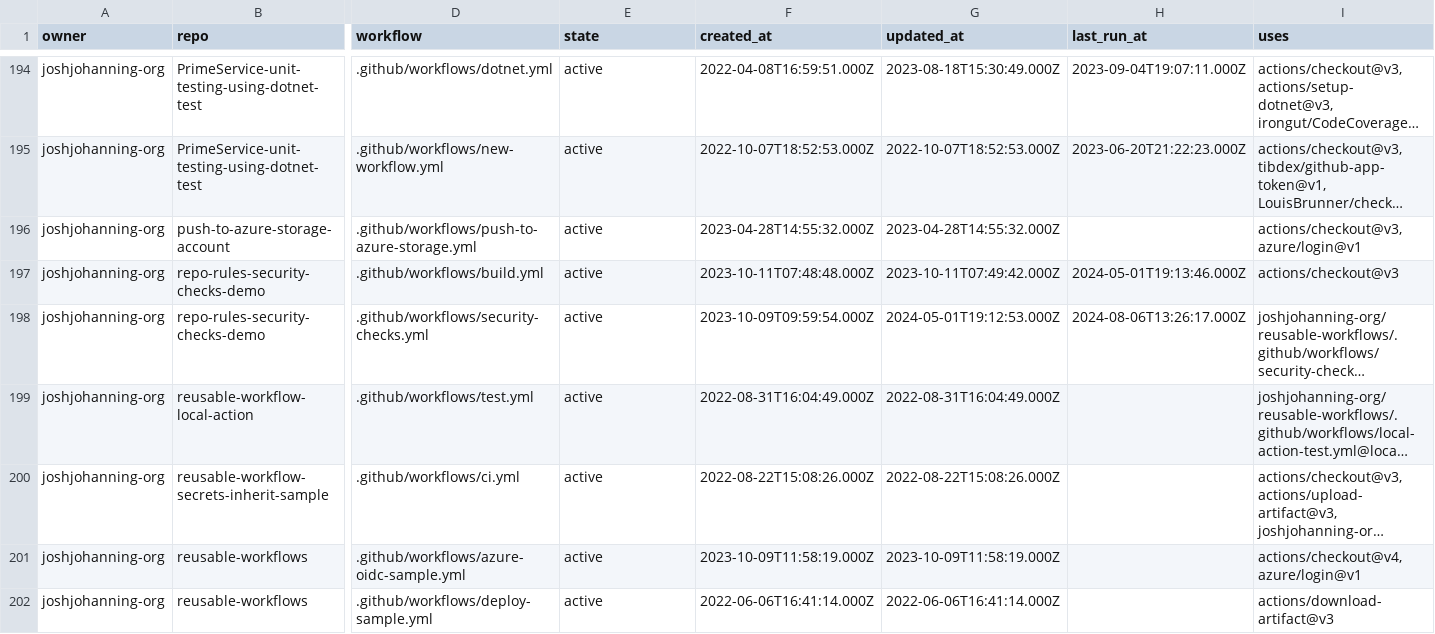
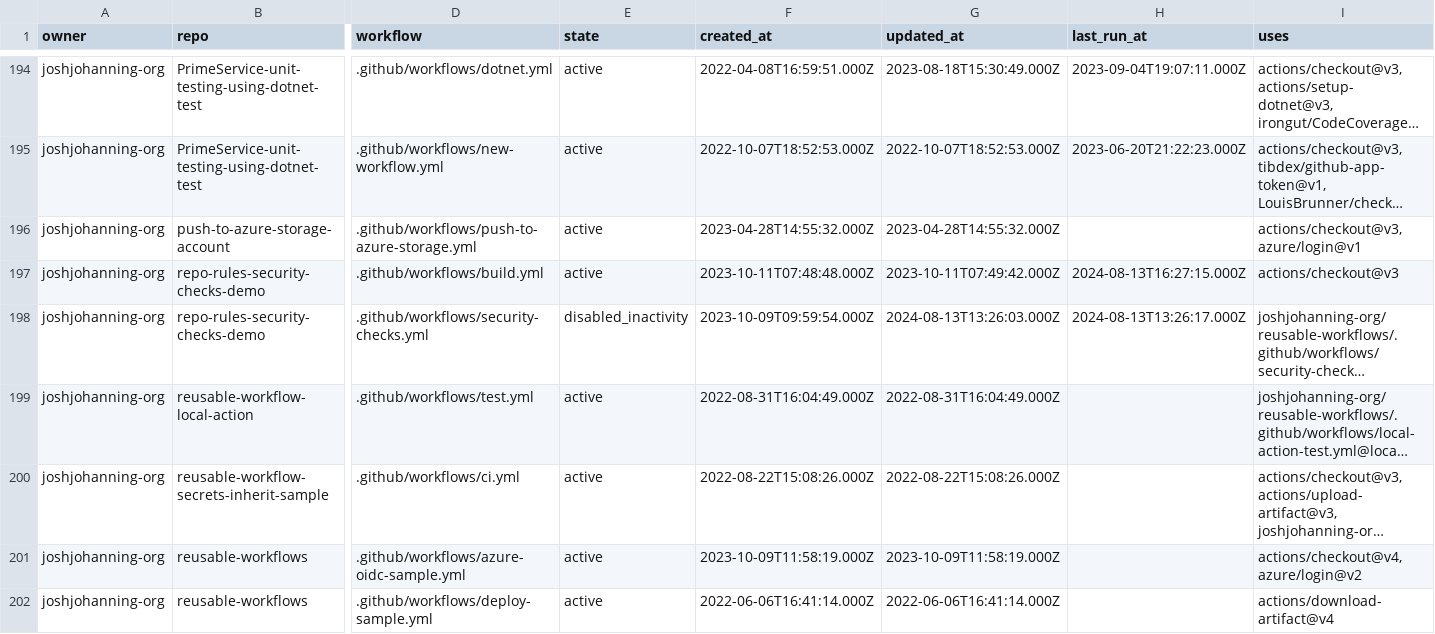
Before and after one commit to joshjohanning-org/export-actions-usage-report, a CSV file: actions-output.csv, drawn as a sheet; only a part is shown, gaps mark what is left out; long unchanged cells end in …; the diff covers the shown part only; the diff names each change by its address in the sheet, - before the commit and + after, or states it on an @@ line.

```diff
--- a/actions-output.csv
+++ b/actions-output.csv
-H197 (last_run_at): 2024-05-01T19:13:46.000Z
+H197 (last_run_at): 2024-08-13T16:27:15.000Z
-E198 (state): active
+E198 (state): disabled_inactivity
-G198 (updated_at): 2024-05-01T19:12:53.000Z
+G198 (updated_at): 2024-08-13T13:26:03.000Z
-H198 (last_run_at): 2024-08-06T13:26:17.000Z
+H198 (last_run_at): 2024-08-13T13:26:17.000Z
-I201 (uses): actions/checkout@v4, azure/login@v1
+I201 (uses): actions/checkout@v4, azure/login@v2
-I202 (uses): actions/download-artifact@v3
+I202 (uses): actions/download-artifact@v4
```
Also changed, not shown: 4 added rows and 18 edited cells elsewhere in this file, 2 other files.
